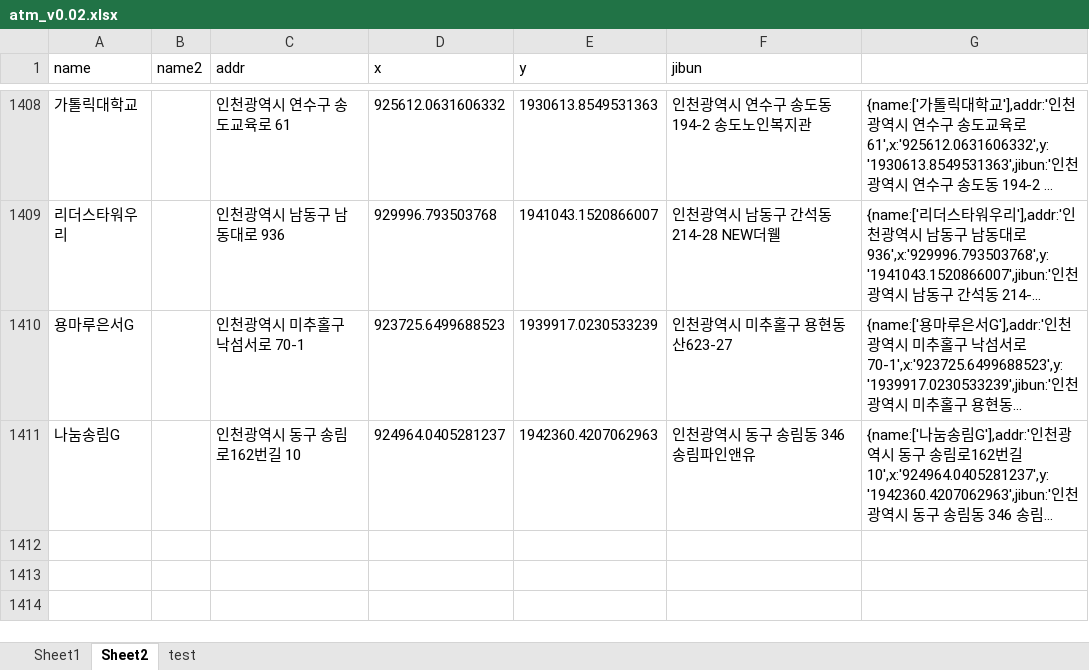
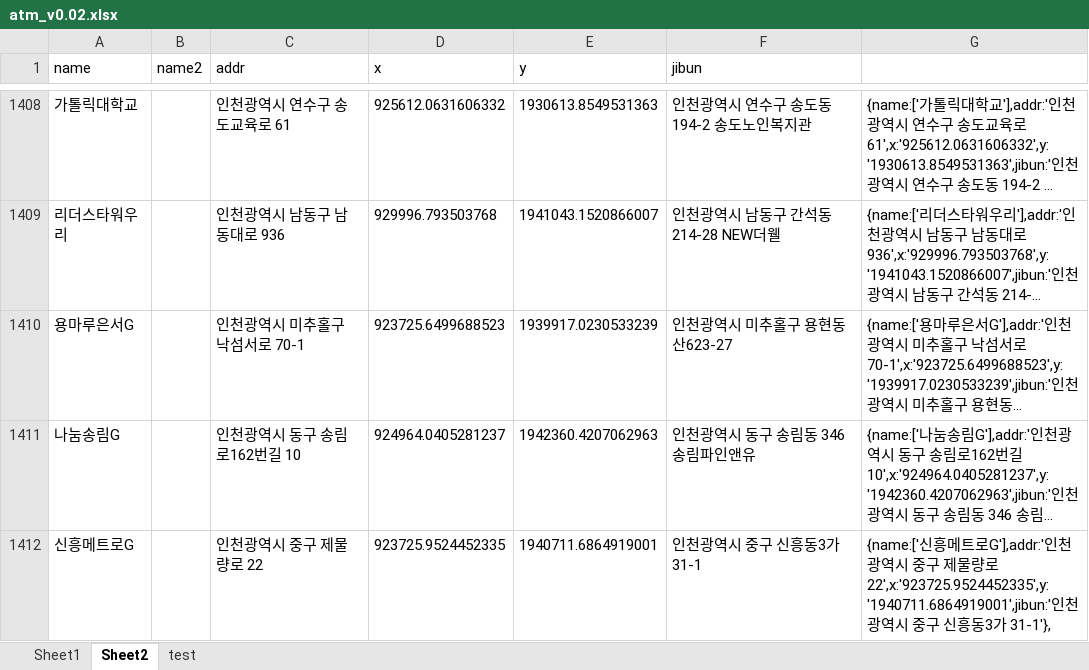
Before and after one commit to hyeokpark/atm, an Excel workbook: atm_v0.02.xlsx, sheet Sheet2, drawn as a sheet; only a part is shown, gaps mark what is left out; long unchanged cells end in …; values as stored, in another font and other column widths than the file's, no borders; the diff names each change by its address in the sheet, - before the commit and + after, or states it on an @@ line.

```diff
--- a/atm_v0.02.xlsx (sheet Sheet2)
+++ b/atm_v0.02.xlsx (sheet Sheet2)
+row 1412: 신흥메트로G |  | 인천광역시 중구 제물량로 22 | 923725.9524452335 | 1940711.6864919001 | 인천광역시 중구 신흥동3가 31-1 | {name:['신흥메트로G'],addr:'인천광역시 중구 제물량로 22',x:'923725.9524452335',y:'1940711.6864919001',jibun:'인천광역시 중구 신흥동3가 31-1'},
```
Also changed, not shown: 1 other file.
